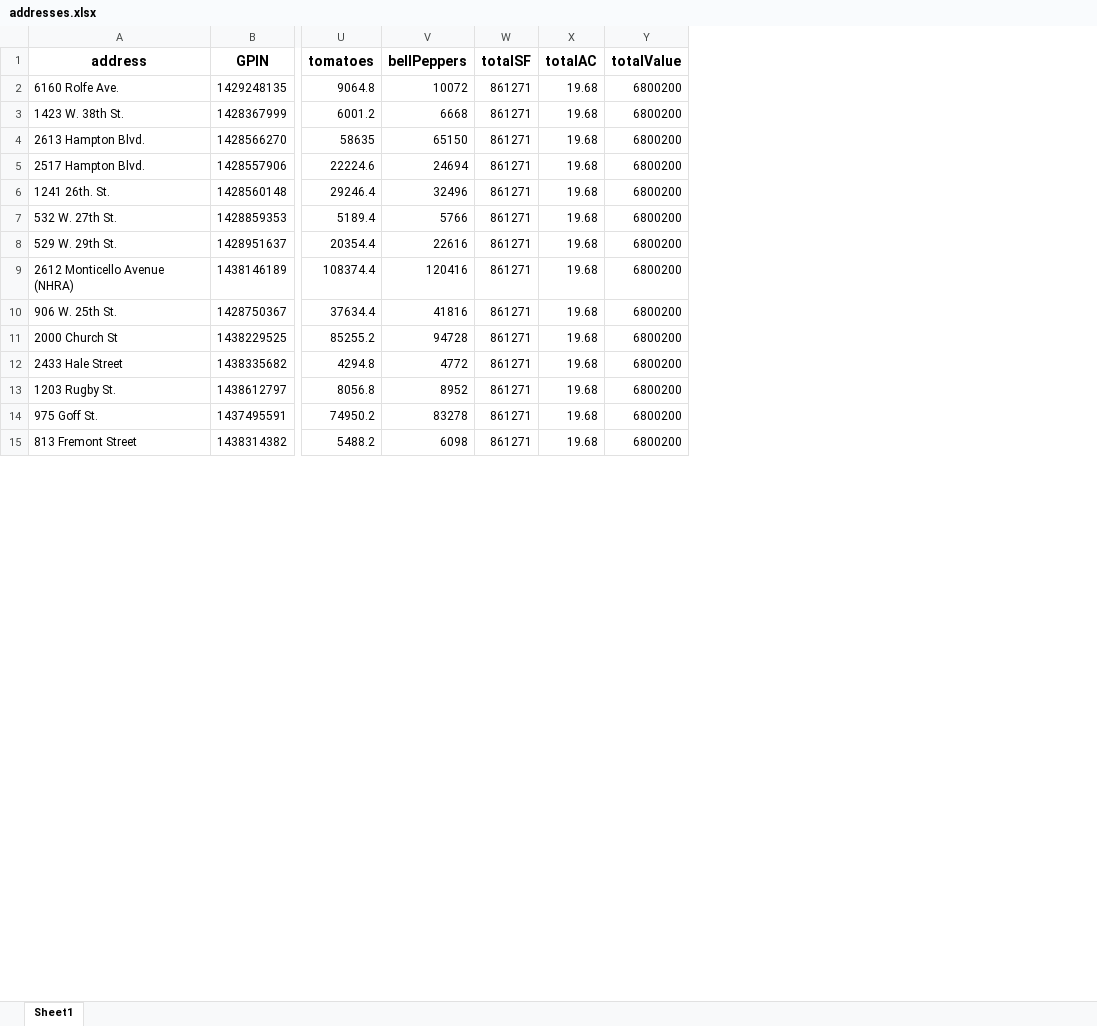
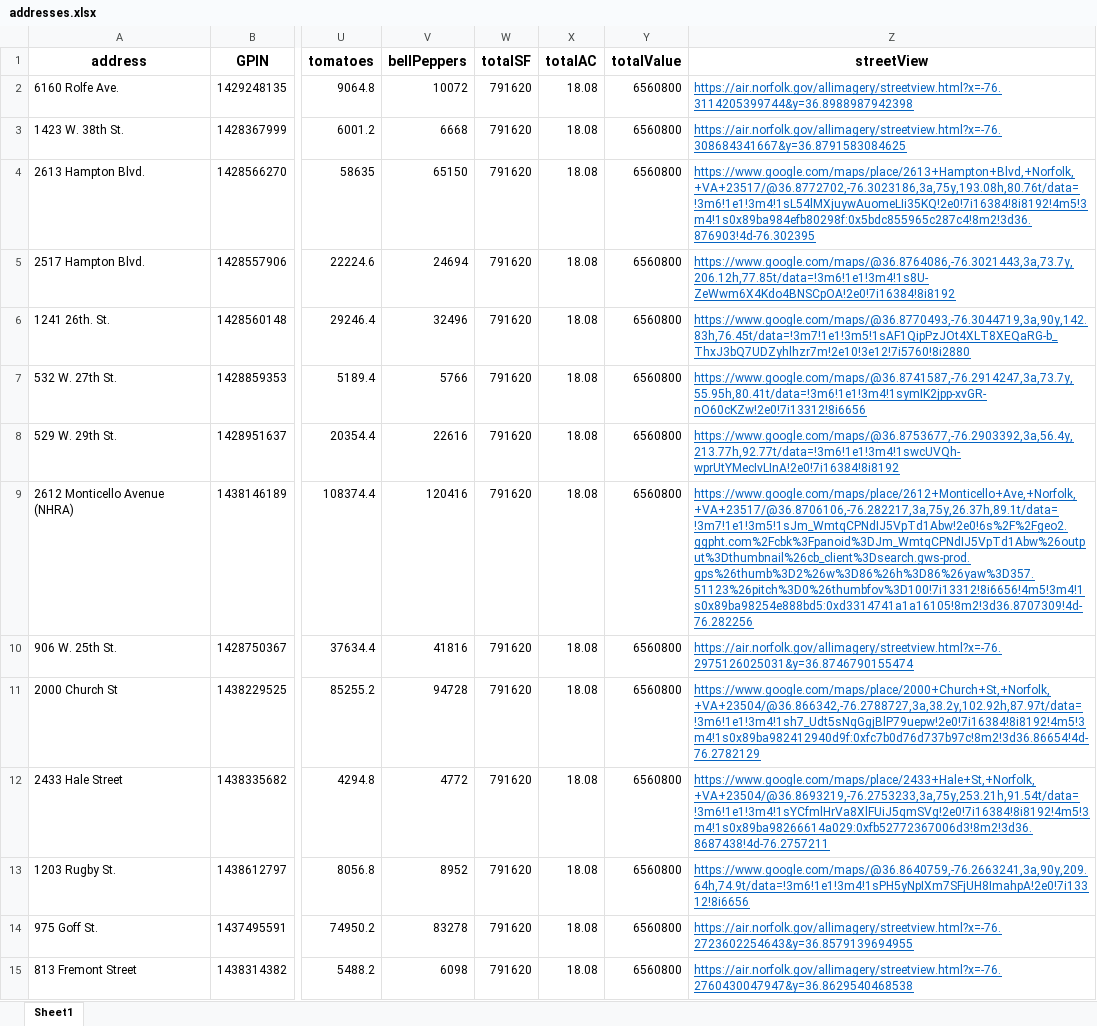
Before and after one commit to AlexBuck328/BlightedToBountiful, an Excel workbook: data/addresses.xlsx, sheet Sheet1, drawn as a sheet; only a part is shown, gaps mark what is left out; values as stored, in another font and other column widths than the file's, no borders; the diff covers the shown part only; the diff names each change by its address in the sheet, - before the commit and + after, or states it on an @@ line.

Commit message:
add streetview urls

```diff
--- a/data/addresses.xlsx (sheet Sheet1)
+++ b/data/addresses.xlsx (sheet Sheet1)
+column Z (streetView), rows 2-15: https://air.norfolk.gov/allimagery/streetview.html?x=-76.3114205399744&y=36.8988987942398 | https://air.norfolk.gov/allimagery/streetview.html?x=-76.308684341667&y=36.8791583084625 | https://www.google.com/maps/place/2613+Hampton+Blvd,+Norfolk,+VA+23517/@36.8772702,-76.3023186,3a,75y,193.08h,80.76t/data=!3m6!1e1!3m4!1sL54lMXjuywAuomeLIi35KQ!2e0!7i16384!8i8192!4m5!3m4!1s0x89ba984efb80298f:0x5bdc855965c287c4!8m2!3d36.876903!4d-76.302395 | https://www.google.com/maps/@36.8764086,-76.3021443,3a,73.7y,206.12h,77.85t/data=!3m6!1e1!3m4!1s8U-ZeWwm6X4Kdo4BNSCpOA!2e0!7i16384!8i8192 | https://www.google.com/maps/@36.8770493,-76.3044719,3a,90y,142.83h,76.45t/data=!3m7!1e1!3m5!1sAF1QipPzJOt4XLT8XEQaRG-b_ThxJ3bQ7UDZyhlhzr7m!2e10!3e12!7i5760!8i2880 | https://www.google.com/maps/@36.8741587,-76.2914247,3a,73.7y,55.95h,80.41t/data=!3m6!1e1!3m4!1symIK2jpp-xvGR-nO60cKZw!2e0!7i13312!8i6656 | https://www.google.com/maps/@36.8753677,-76.2903392,3a,56.4y,213.77h,92.77t/data=!3m6!1e1!3m4!1swcUVQh-wprUtYMecIvLInA!2e0!7i16384!8i8192 | https://www.google.com/maps/place/2612+Monticello+Ave,+Norfolk,+VA+23517/@36.8706106,-76.282217,3a,75y,26.37h,89.1t/data=!3m7!1e1!3m5!1sJm_WmtqCPNdIJ5VpTd1Abw!2e0!6s%2F%2Fgeo2.ggpht.com%2Fcbk%3Fpanoid%3DJm_WmtqCPNdIJ5VpTd1Abw%26output%3Dthumbnail%26cb_client%3Dsearch.gws-prod.gps%26thumb%3D2%26w%3D86%26h%3D86%26yaw%3D357.51123%26pitch%3D0%26thumbfov%3D100!7i13312!8i6656!4m5!3m4!1s0x89ba98254e888bd5:0xd3314741a1a16105!8m2!3d36.8707309!4d-76.282256 | https://air.norfolk.gov/allimagery/streetview.html?x=-76.2975126025031&y=36.8746790155474 | https://www.google.com/maps/place/2000+Church+St,+Norfolk,+VA+23504/@36.866342,-76.2788727,3a,38.2y,102.92h,87.97t/data=!3m6!1e1!3m4!1sh7_Udt5sNqGgjBlP79uepw!2e0!7i16384!8i8192!4m5!3m4!1s0x89ba982412940d9f:0xfc7b0d76d737b97c!8m2!3d36.86654!4d-76.2782129 | https://www.google.com/maps/place/2433+Hale+St,+Norfolk,+VA+23504/@36.8693219,-76.2753233,3a,75y,253.21h,91.54t/data=!3m6!1e1!3m4!1sYCfmlHrVa8XlFUiJ5qmSVg!2e0!7i16384!8i8192!4m5!3m4!1s0x89ba98266614a029:0xfb52772367006d3!8m2!3d36.8687438!4d-76.2757211 | https://www.google.com/maps/@36.8640759,-76.2663241,3a,90y,209.64h,74.9t/data=!3m6!1e1!3m4!1sPH5yNpIXm7SFjUH8ImahpA!2e0!7i13312!8i6656 | https://air.norfolk.gov/allimagery/streetview.html?x=-76.2723602254643&y=36.8579139694955 | https://air.norfolk.gov/allimagery/streetview.html?x=-76.2760430047947&y=36.8629540468538
-W2:W15 (totalSF): 861271
+W2:W15 (totalSF): 791620
-X2:X15 (totalAC): 19.68
+X2:X15 (totalAC): 18.08
-Y2:Y15 (totalValue): 6800200
+Y2:Y15 (totalValue): 6560800
```
Also changed, not shown: 3 removed rows and 108 edited cells elsewhere in this sheet, formulas that keep their value, 3 other files.
